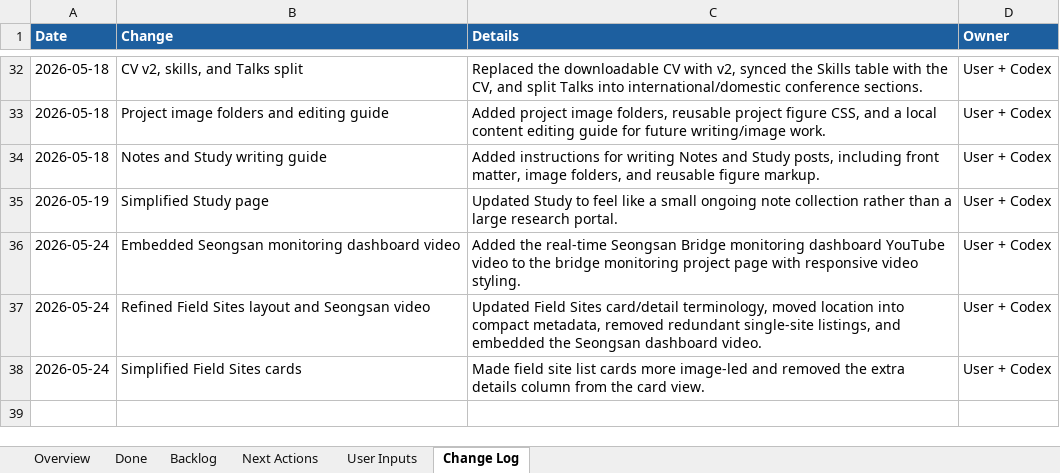
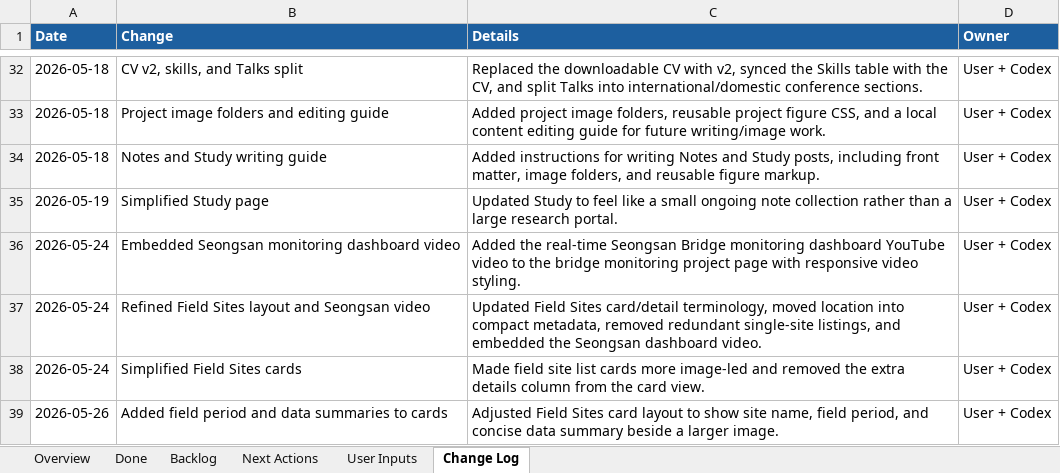
Before and after one commit to pjy5451/pjy5451.github.io, an Excel workbook: website_checklist.xlsx, sheet Change Log, drawn as a sheet; only a part is shown, gaps mark what is left out; values as stored, in another font and other column widths than the file's, no borders; the diff names each change by its address in the sheet, - before the commit and + after, or states it on an @@ line.

Commit message:
Add field site card summaries

```diff
--- a/website_checklist.xlsx (sheet Change Log)
+++ b/website_checklist.xlsx (sheet Change Log)
+row 39: 2026-05-26 | Added field period and data summaries to cards | Adjusted Field Sites card layout to show site name, field period, and concise data summary beside a larger image. | User + Codex
```
Also changed, not shown: sheet Done, 3 other files.
